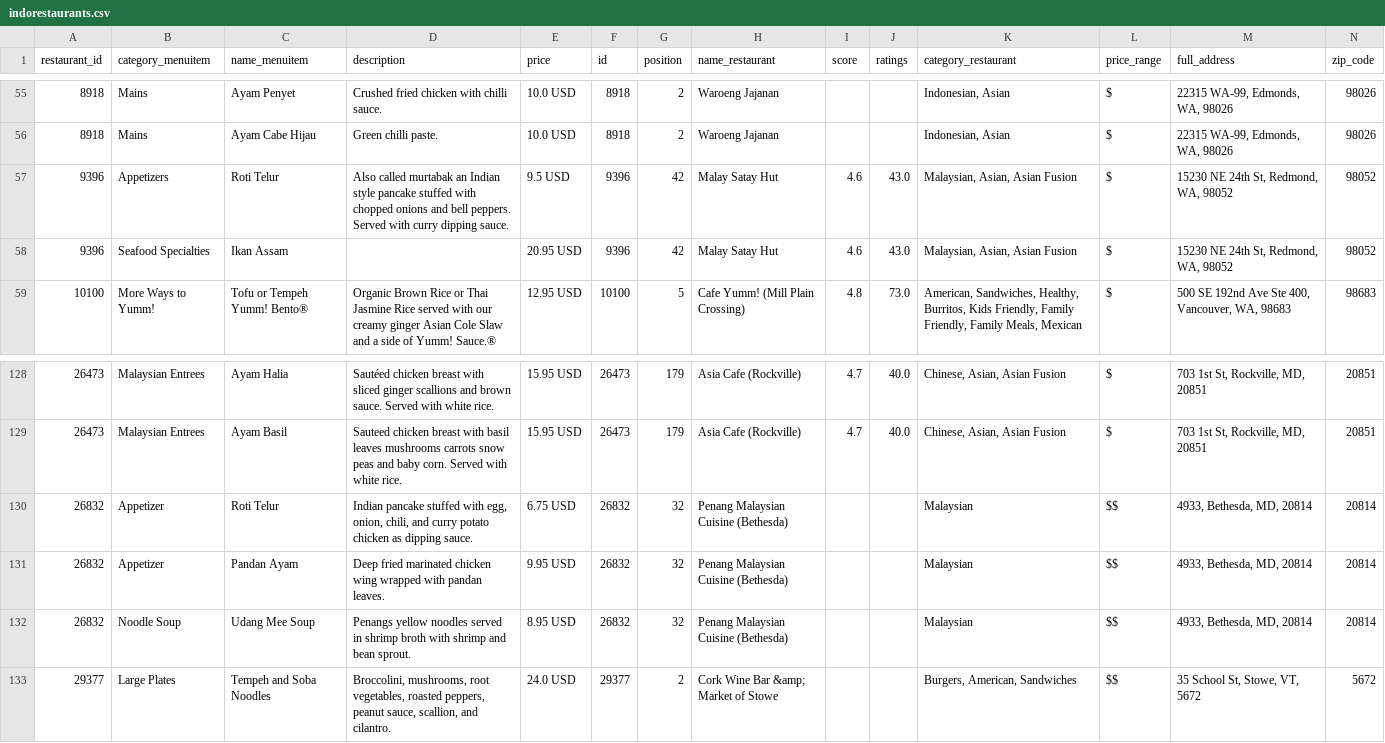
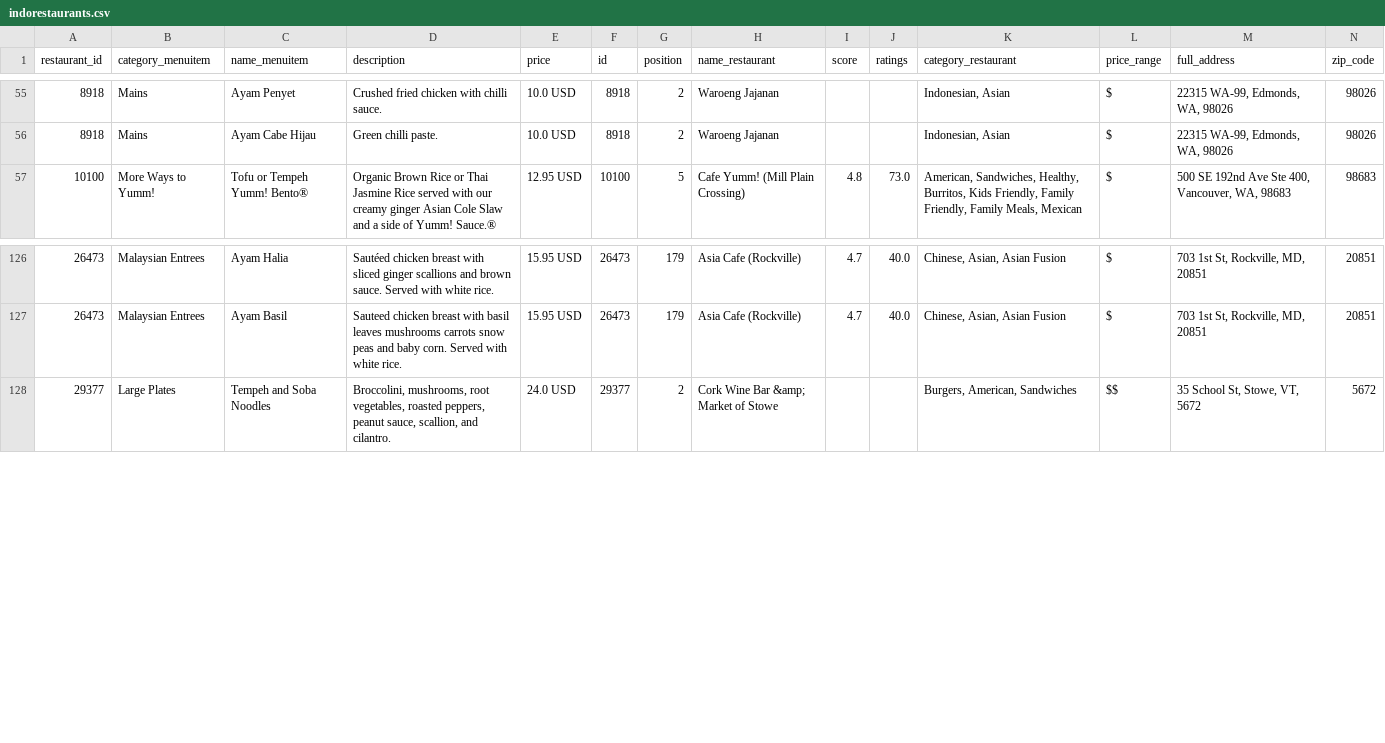
Before and after one commit to egunadi/dsci510, a CSV file: data/indorestaurants.csv, drawn as a sheet; only a part is shown, gaps mark what is left out; rows hold the shown columns only; the diff names each change by its address in the sheet, - before the commit and + after, or states it on an @@ line.

```diff
--- a/data/indorestaurants.csv
+++ b/data/indorestaurants.csv
-row 57: 9396 | Appetizers | Roti Telur | Also called murtabak an Indian style pancake stuffed with chopped onions and bell peppers. Served with curry dipping sauce. | 9.5 USD | 9396 | 42 | Malay Satay Hut | 4.6 | 43.0 | Malaysian, Asian, Asian Fusion | $ | 15230 NE 24th St, Redmond, WA, 98052 | 98052
-row 58: 9396 | Seafood Specialties | Ikan Assam |  | 20.95 USD | 9396 | 42 | Malay Satay Hut | 4.6 | 43.0 | Malaysian, Asian, Asian Fusion | $ | 15230 NE 24th St, Redmond, WA, 98052 | 98052
-row 130: 26832 | Appetizer | Roti Telur | Indian pancake stuffed with egg, onion, chili, and curry potato chicken as dipping sauce. | 6.75 USD | 26832 | 32 | Penang Malaysian Cuisine (Bethesda) |  |  | Malaysian | $$ | 4933, Bethesda, MD, 20814 | 20814
-row 131: 26832 | Appetizer | Pandan Ayam | Deep fried marinated chicken wing wrapped with pandan leaves. | 9.95 USD | 26832 | 32 | Penang Malaysian Cuisine (Bethesda) |  |  | Malaysian | $$ | 4933, Bethesda, MD, 20814 | 20814
-row 132: 26832 | Noodle Soup | Udang Mee Soup | Penangs yellow noodles served in shrimp broth with shrimp and bean sprout. | 8.95 USD | 26832 | 32 | Penang Malaysian Cuisine (Bethesda) |  |  | Malaysian | $$ | 4933, Bethesda, MD, 20814 | 20814
```
Also changed, not shown: 7 other files.
